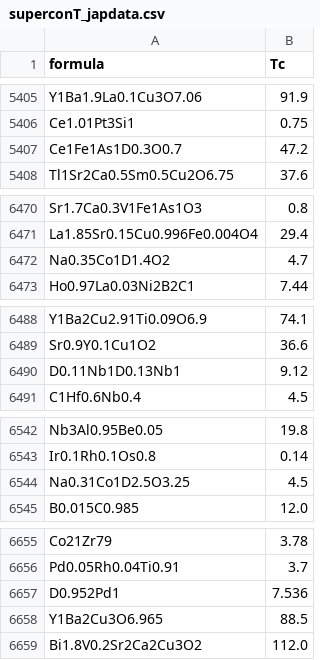
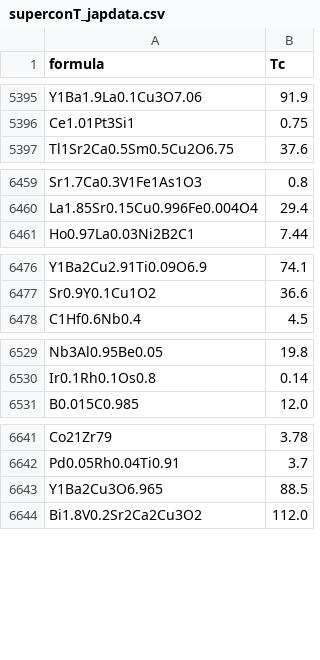
Before and after one commit to fedeotto/data-aggregation-mi, a CSV file: datasets/superconT_japdata.csv, drawn as a sheet; only a part is shown, gaps mark what is left out; the diff covers the shown part only.

```diff
--- a/datasets/superconT_japdata.csv
+++ b/datasets/superconT_japdata.csv
@@ -5406,3 +5396,2 @@ Y1Ba1.9La0.1Cu3O7.06,91.9
 Ce1.01Pt3Si1,0.75
-Ce1Fe1As1D0.3O0.7,47.2
 Tl1Sr2Ca0.5Sm0.5Cu2O6.75,37.6
@@ -6471,3 +6460,2 @@ Sr1.7Ca0.3V1Fe1As1O3,0.8
 La1.85Sr0.15Cu0.996Fe0.004O4,29.4
-Na0.35Co1D1.4O2,4.7
 Ho0.97La0.03Ni2B2C1,7.44
@@ -6489,3 +6477,2 @@ Y1Ba2Cu2.91Ti0.09O6.9,74.1
 Sr0.9Y0.1Cu1O2,36.6
-D0.11Nb1D0.13Nb1,9.12
 C1Hf0.6Nb0.4,4.5
@@ -6543,3 +6530,2 @@ Nb3Al0.95Be0.05,19.8
 Ir0.1Rh0.1Os0.8,0.14
-Na0.31Co1D2.5O3.25,4.5
 B0.015C0.985,12.0
@@ -6656,3 +6642,2 @@ Co21Zr79,3.78
 Pd0.05Rh0.04Ti0.91,3.7
-D0.952Pd1,7.536
 Y1Ba2Cu3O6.965,88.5
```
Also changed, not shown: 27 removed rows elsewhere in this file, datasets/bandgap_zhuo.csv, 6 other files.
